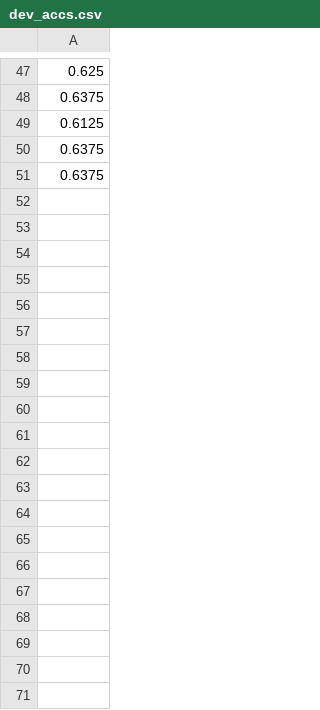
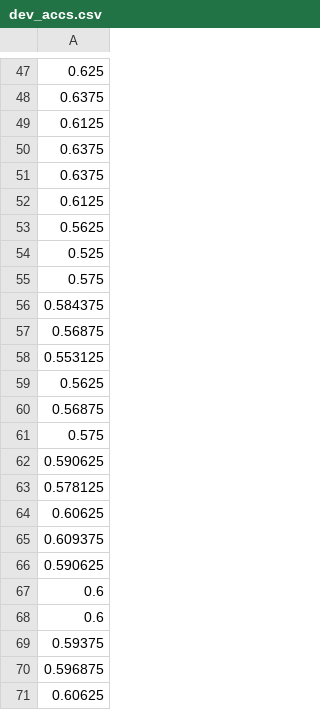
Before and after one commit to abiwardani/qnlp-sa-fp, a CSV file: data/experiment_results/journal/generalQC/v5_Rx_CX_800iter_with_nouns/dev_accs.csv, drawn as a sheet; only a part is shown, gaps mark what is left out; the diff covers the shown part only.

```diff
--- a/data/experiment_results/journal/generalQC/v5_Rx_CX_800iter_with_nouns/dev_accs.csv
+++ b/data/experiment_results/journal/generalQC/v5_Rx_CX_800iter_with_nouns/dev_accs.csv
@@ -51 +51,21 @@
 0.6375
+0.6125
+0.5625
+0.525
+0.575
+0.584375
+0.56875
+0.553125
+0.5625
+0.56875
+0.575
+0.590625
+0.578125
+0.60625
+0.609375
+0.590625
+0.6
+0.6
+0.59375
+0.596875
+0.60625
```
Also changed, not shown: 10 added rows elsewhere in this file, data/experiment_results/journal/generalQC/v5_Rx_CX_800iter_with_nouns/dev_costs.csv, data/experiment_results/journal/generalQC/v5_Rx_CX_800iter_with_nouns/train_accs.csv, 16 other files.
